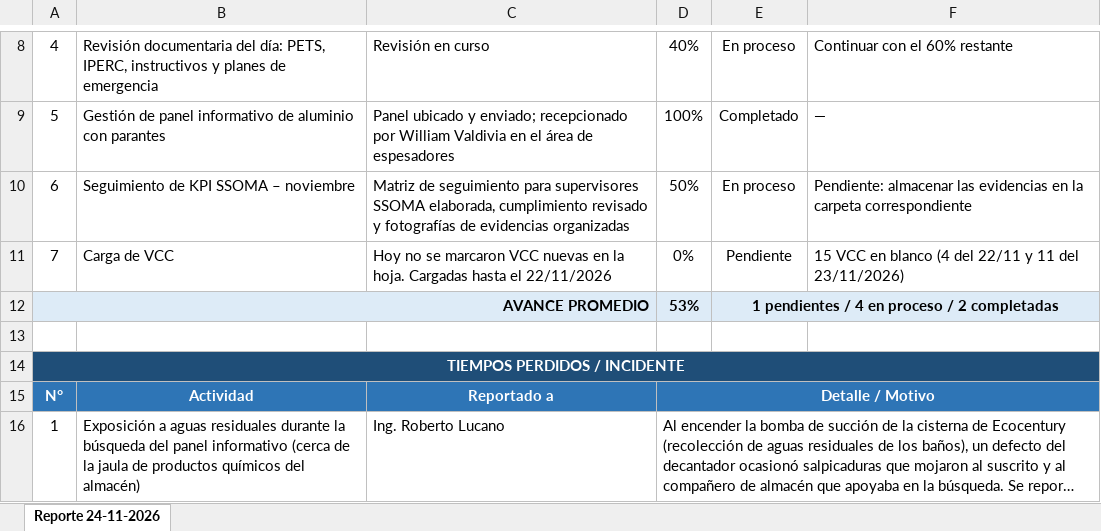
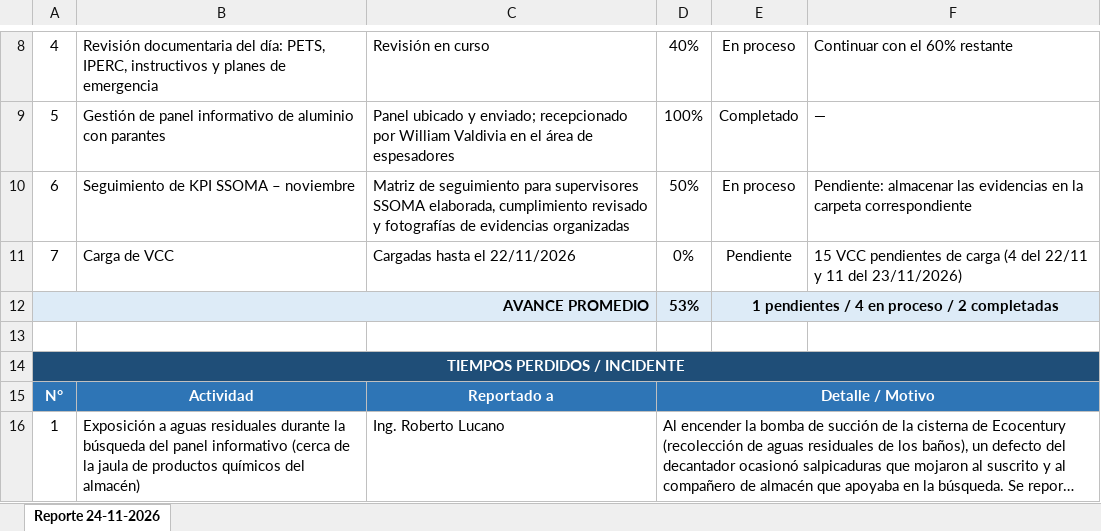
Before and after one commit to ssomamarcobrejjc-coder/SKILL-CLAUDE-LECTOR-DE-REGISTROS, an Excel workbook: Reporte_Diario_2026-11-24.xlsx, sheet Reporte 24-11-2026, drawn as a sheet; only a part is shown, gaps mark what is left out; long unchanged cells end in …; values as stored, in another font and other column widths than the file's, no borders; conditional formats not drawn; the diff names each change by its address in the sheet, - before the commit and + after, or states it on an @@ line.

```diff
--- a/Reporte_Diario_2026-11-24.xlsx (sheet Reporte 24-11-2026)
+++ b/Reporte_Diario_2026-11-24.xlsx (sheet Reporte 24-11-2026)
-C11: Hoy no se marcaron VCC nuevas en la hoja. Cargadas hasta…
+C11: Cargadas hasta…
-F11: 15 VCC en blanco (4 del…
+F11: 15 VCC pendientes de carga (4 del…
```
